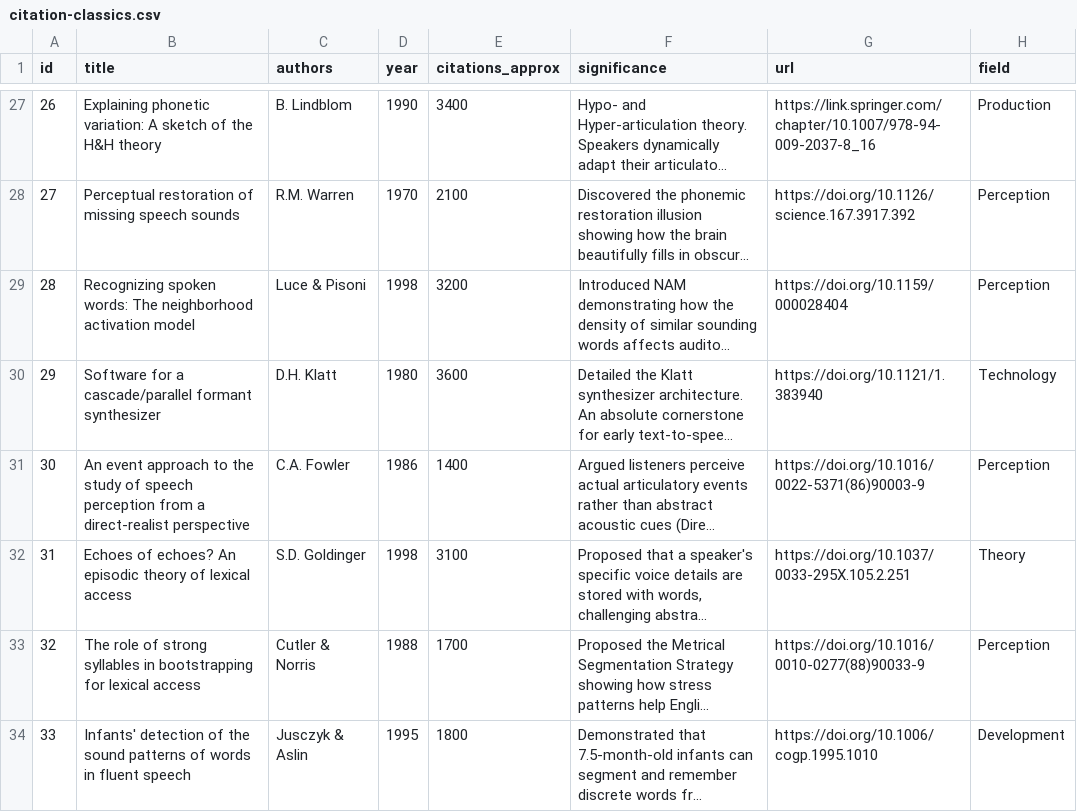
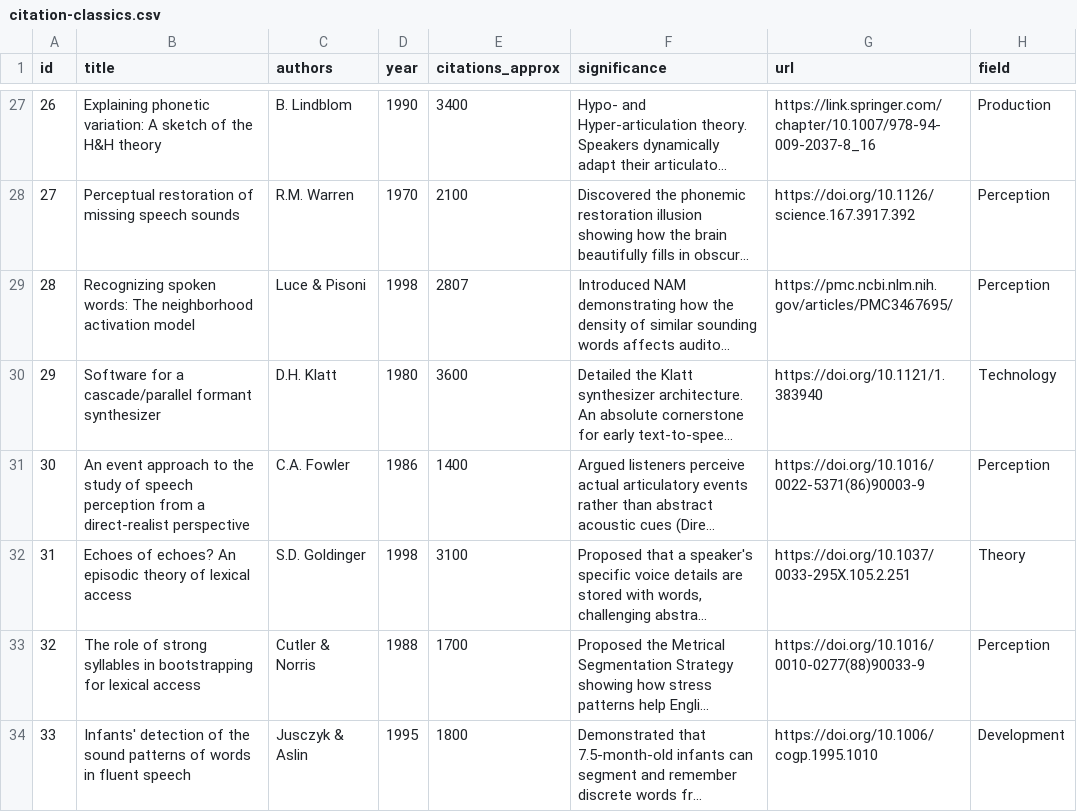
Before and after one commit to ChrisDotWDot/paper, a CSV file: content/classics/citation-classics.csv, drawn as a sheet; only a part is shown, gaps mark what is left out; long unchanged cells end in …; the diff names each change by its address in the sheet, - before the commit and + after, or states it on an @@ line.

Commit message:
Update citation-classics.csv

```diff
--- a/content/classics/citation-classics.csv
+++ b/content/classics/citation-classics.csv
-E29 (citations_approx): 3200
+E29 (citations_approx): 2807
-G29 (url): https://doi.org/10.1159/000028404
+G29 (url): https://pmc.ncbi.nlm.nih.gov/articles/PMC3467695/
```
